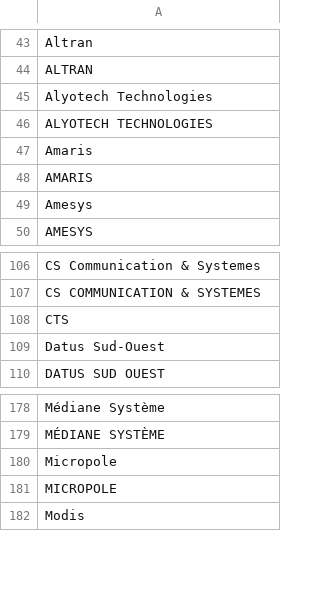
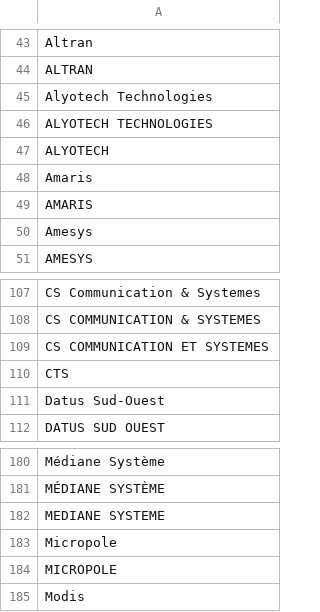
Before and after one commit to yoannsculo/emploi, a CSV file: ssii/ssii_extended.csv, drawn as a sheet; only a part is shown, gaps mark what is left out; the diff names each change by its address in the sheet, - before the commit and + after, or states it on an @@ line.

Commit message:
ajout de 3 entrées

```diff
--- a/ssii/ssii_extended.csv
+++ b/ssii/ssii_extended.csv
+row 47: ALYOTECH
+row 109: CS COMMUNICATION ET SYSTEMES
+row 182: MEDIANE SYSTEME
```
